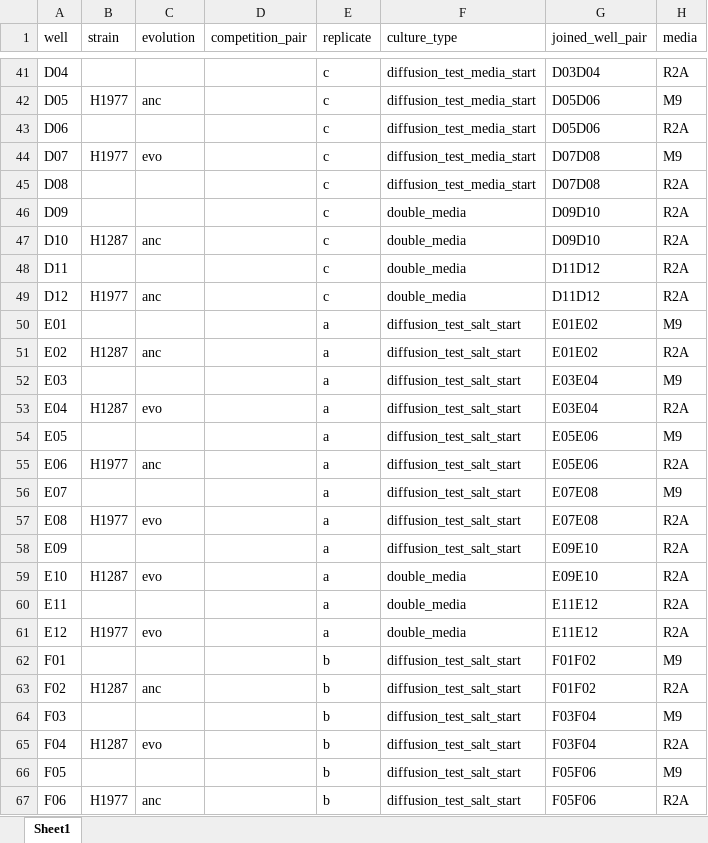
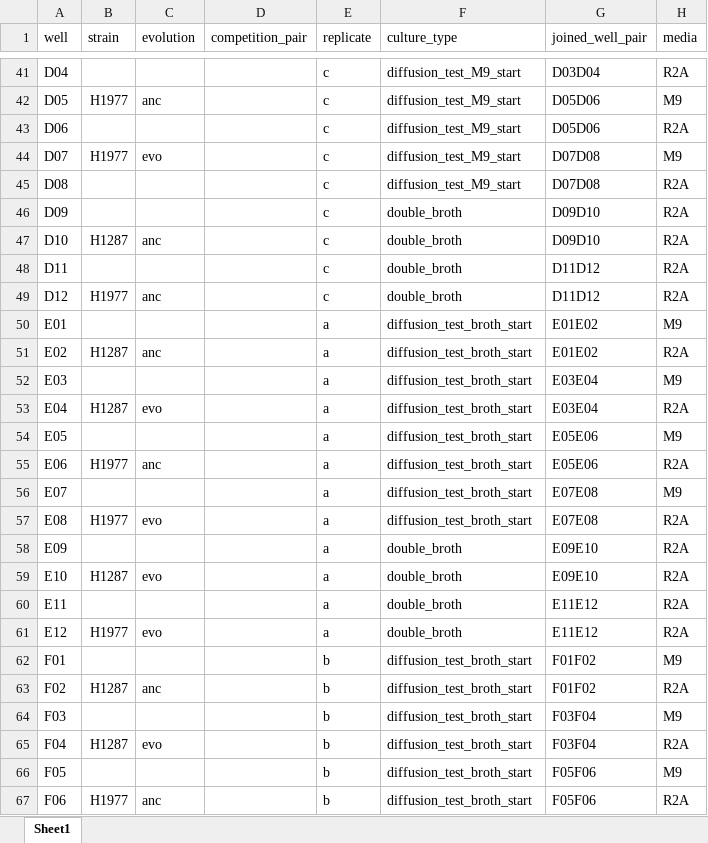
Before and after one commit to slhogle/MCTdownUnder, an Excel workbook: _data_raw/coculture_plate/20250920_v2/diffusion_test_2_samplesheet.xlsx, sheet Sheet1, drawn as a sheet; only a part is shown, gaps mark what is left out; values as stored, in another font and other column widths than the file's, no borders; the diff covers the shown part only; the diff names each change by its address in the sheet, - before the commit and + after, or states it on an @@ line.

```diff
--- a/_data_raw/coculture_plate/20250920_v2/diffusion_test_2_samplesheet.xlsx (sheet Sheet1)
+++ b/_data_raw/coculture_plate/20250920_v2/diffusion_test_2_samplesheet.xlsx (sheet Sheet1)
-F41:F45 (culture_type): diffusion_test_media_start
+F41:F45 (culture_type): diffusion_test_M9_start
-F46:F49 (culture_type): double_media
+F46:F49 (culture_type): double_broth
-F50:F57 (culture_type): diffusion_test_salt_start
+F50:F57 (culture_type): diffusion_test_broth_start
-F58 (culture_type): diffusion_test_salt_start
+F58 (culture_type): double_broth
-F59:F61 (culture_type): double_media
+F59:F61 (culture_type): double_broth
-F62:F67 (culture_type): diffusion_test_salt_start
+F62:F67 (culture_type): diffusion_test_broth_start
```
Also changed, not shown: 45 edited cells elsewhere in this sheet, 48 other files.
